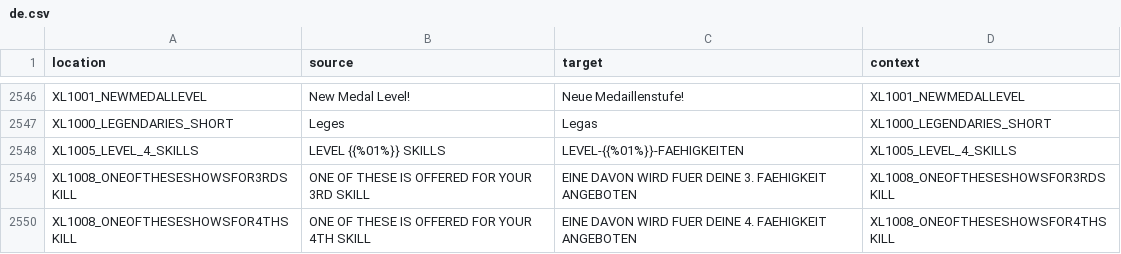
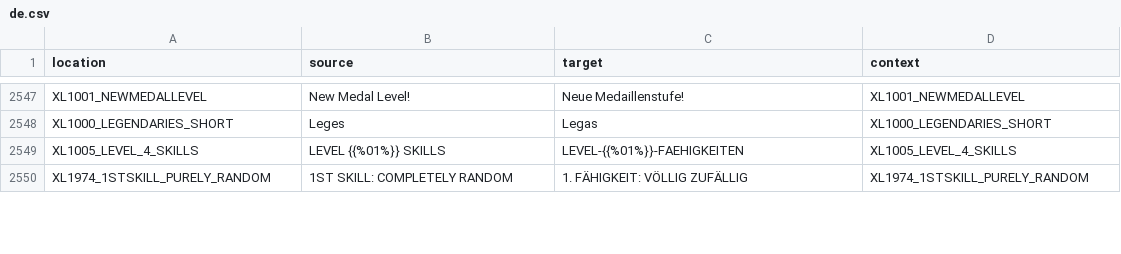
Before and after one commit to bencelot/GeneshiftTranslations, a CSV file: de.csv, drawn as a sheet; only a part is shown, gaps mark what is left out; removed rows and columns are numbered as before the commit, all else as after; the diff covers the shown part only; the diff names each change by its address in the sheet, - before the commit and + after, or states it on an @@ line.

```diff
--- a/de.csv
+++ b/de.csv
-row 2549: XL1008_ONEOFTHESESHOWSFOR3RDSKILL | ONE OF THESE IS OFFERED FOR YOUR 3RD SKILL | EINE DAVON WIRD FUER DEINE 3. FAEHIGKEIT ANGEBOTEN | XL1008_ONEOFTHESESHOWSFOR3RDSKILL
-row 2550: XL1008_ONEOFTHESESHOWSFOR4THSKILL | ONE OF THESE IS OFFERED FOR YOUR 4TH SKILL | EINE DAVON WIRD FUER DEINE 4. FAEHIGKEIT ANGEBOTEN | XL1008_ONEOFTHESESHOWSFOR4THSKILL
+row 2550: XL1974_1STSKILL_PURELY_RANDOM | 1ST SKILL: COMPLETELY RANDOM | 1. FÄHIGKEIT: VÖLLIG ZUFÄLLIG | XL1974_1STSKILL_PURELY_RANDOM
```
Also changed, not shown: 7 added rows, 3 removed rows and 4 edited cells elsewhere in this file, es.csv, fr.csv, 4 other files.
